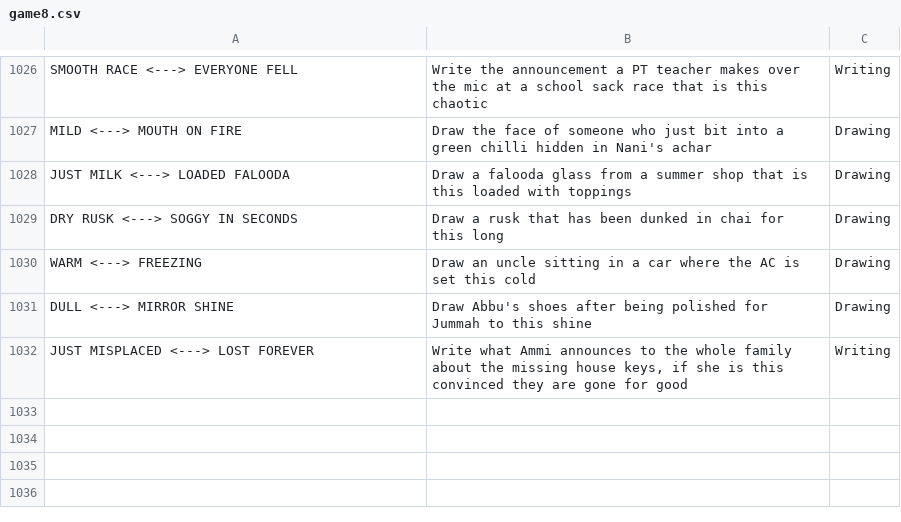
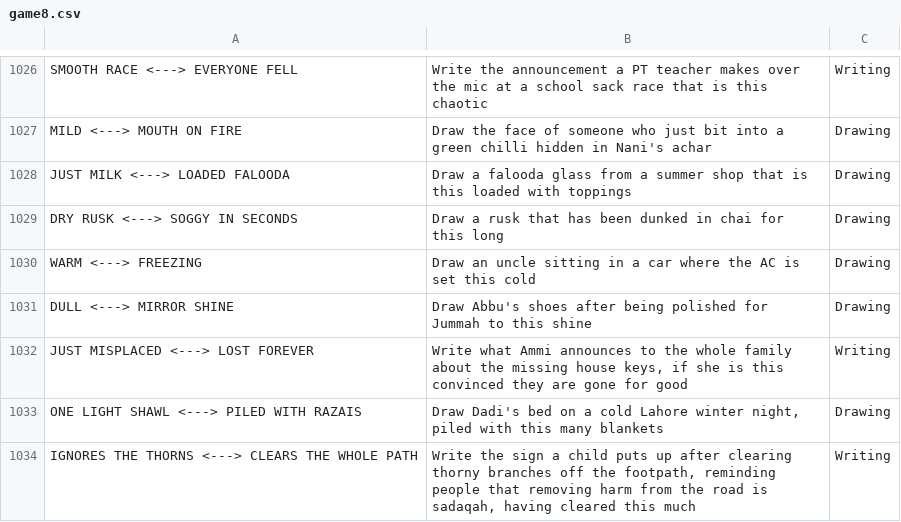
Before and after one commit to theshabab/jorbox, a CSV file: data/seed/data/game8.csv, drawn as a sheet; only a part is shown, gaps mark what is left out.

```diff
--- a/data/seed/data/game8.csv
+++ b/data/seed/data/game8.csv
@@ -1032 +1032,3 @@ DULL <---> MIRROR SHINE,Draw Abbu's shoes after being polished for Jummah to thi
 JUST MISPLACED <---> LOST FOREVER,"Write what Ammi announces to the whole family about the missing house keys, if she is this convinced they are gone for good",Writing
+ONE LIGHT SHAWL <---> PILED WITH RAZAIS,"Draw Dadi's bed on a cold Lahore winter night, piled with this many blankets",Drawing
+IGNORES THE THORNS <---> CLEARS THE WHOLE PATH,"Write the sign a child puts up after clearing thorny branches off the footpath, reminding people that removing harm from the road is sadaqah, having cleared this much",Writing
```
Also changed, not shown: data/seed/data/game1.csv, data/seed/data/game9.csv, 5 other files.
